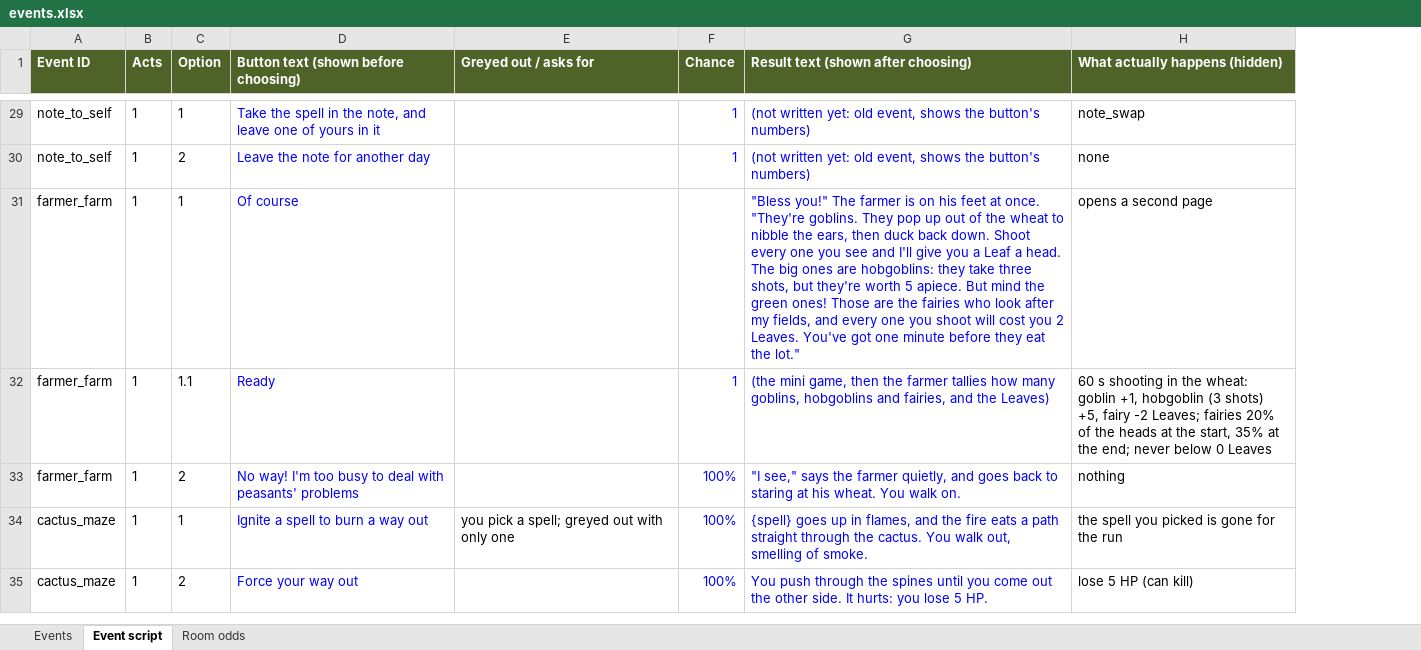
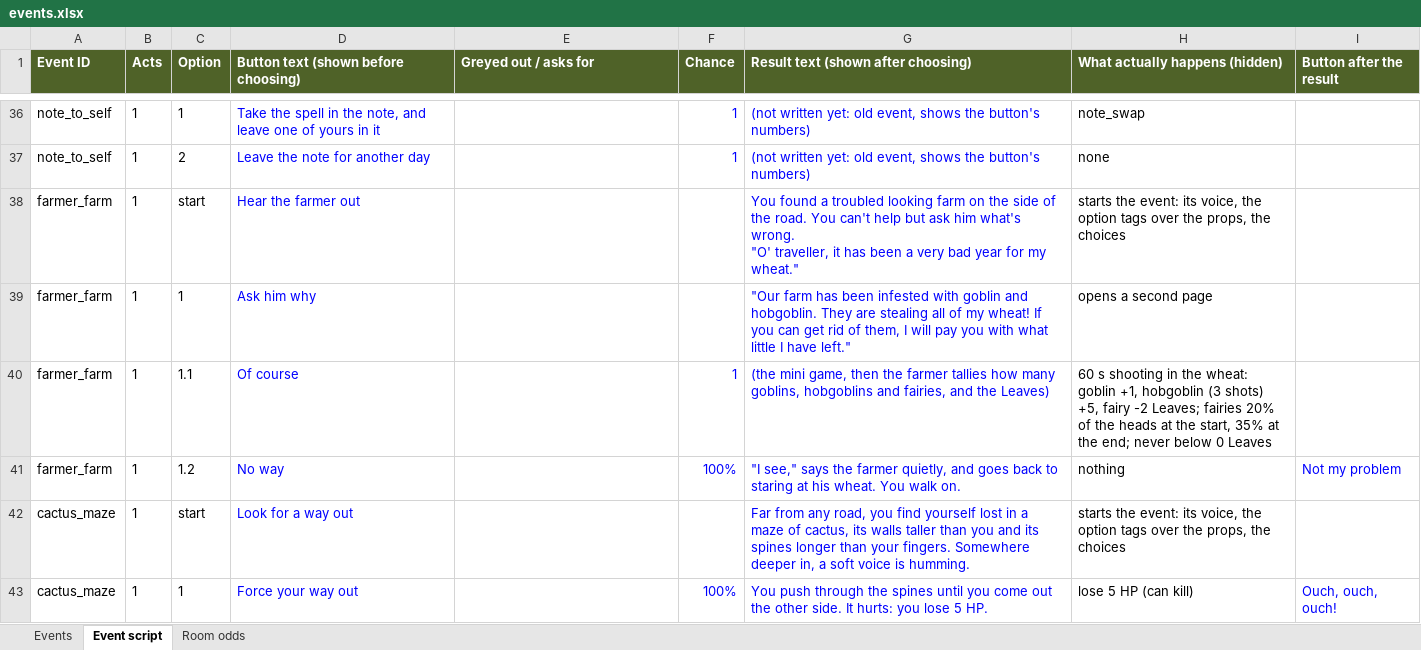
Before and after one commit to Vu-QuangMinh/The-last-tree, an Excel workbook: docs/events.xlsx, sheet Event script, drawn as a sheet; only a part is shown, gaps mark what is left out; values as stored, in another font and other column widths than the file's, no borders; addresses are those after the commit; ↵ is a line break in a cell; the diff covers the shown part only; the diff names each change by its address in the sheet, - before the commit and + after, or states it on an @@ line.

```diff
--- a/docs/events.xlsx (sheet Event script)
+++ b/docs/events.xlsx (sheet Event script)
+column I (Button after the result), rows 41-43: Not my problem |  | Ouch, ouch, ouch!
+row 38: farmer_farm | 1 | start | Hear the farmer out |  |  | You found a troubled looking farm on the side of the road. You can't help but ask him what's wrong. ↵ "O' traveller, it has been a very bad year for my wheat." | starts the event: its voice, the option tags over the props, the choices
-D39: Of course
+D39: Ask him why
-G39: "Bless you!" The farmer is on his feet at once. "They're goblins. They pop up out of the wheat to nibble the ears, then duck back down. Shoot every one you see and I'll give you a Leaf a head. The big ones are hobgoblins: they take three shots, but they're worth 5 apiece. But mind the green ones! Those are the fairies who look after my fields, and every one you shoot will cost you 2 Leaves. You've got one minute before they eat the lot."
+G39: "Our farm has been infested with goblin and hobgoblin. They are stealing all of my wheat! If you can get rid of them, I will pay you with what little I have left."
-D40: Ready
+D40: Of course
-C41 (Option): 2
+C41 (Option): 1.2
-D41: No way! I'm too busy to deal with peasants' problems
+D41: No way
-C42 (Option): 1
+C42 (Option): start
-D42: Ignite a spell to burn a way out
+D42: Look for a way out
-E42 (Greyed out / asks for): you pick a spell; greyed out with only one
+E42 (Greyed out / asks for): (empty)
-F42 (Chance): 100%
+F42 (Chance): (empty)
-G42: {spell} goes up in flames, and the fire eats a path straight through the cactus. You walk out, smelling of smoke.
+G42: Far from any road, you find yourself lost in a maze of cactus, its walls taller than you and its spines longer than your fingers. Somewhere deeper in, a soft voice is humming.
-H42 (What actually happens (hidden)): the spell you picked is gone for the run
+H42 (What actually happens (hidden)): starts the event: its voice, the option tags over the props, the choices
-C43 (Option): 2
+C43 (Option): 1
```
Also changed, not shown: 27 added rows, 2 removed rows and 46 edited cells elsewhere in this sheet, sheet Events, 11 other files.
